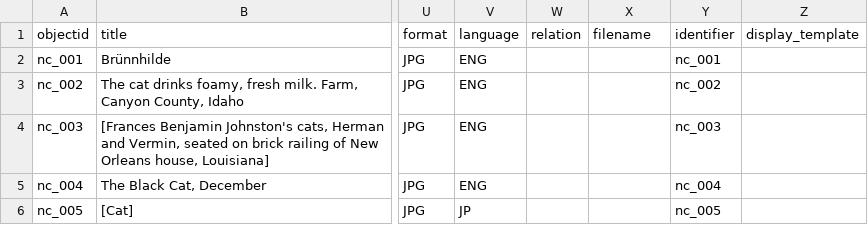
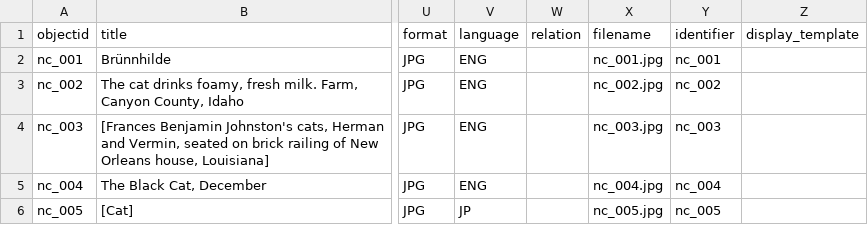
Before and after one commit to fmccue-umich/cats, a CSV file: _data/cats-metadata.csv, drawn as a sheet; only a part is shown, gaps mark what is left out; the diff names each change by its address in the sheet, - before the commit and + after, or states it on an @@ line.

Commit message:
editing metadata

```diff
--- a/_data/cats-metadata.csv
+++ b/_data/cats-metadata.csv
-X2 (filename): (empty)
+X2 (filename): nc_001.jpg
-X3 (filename): (empty)
+X3 (filename): nc_002.jpg
-X4 (filename): (empty)
+X4 (filename): nc_003.jpg
-X5 (filename): (empty)
+X5 (filename): nc_004.jpg
-X6 (filename): (empty)
+X6 (filename): nc_005.jpg
```
